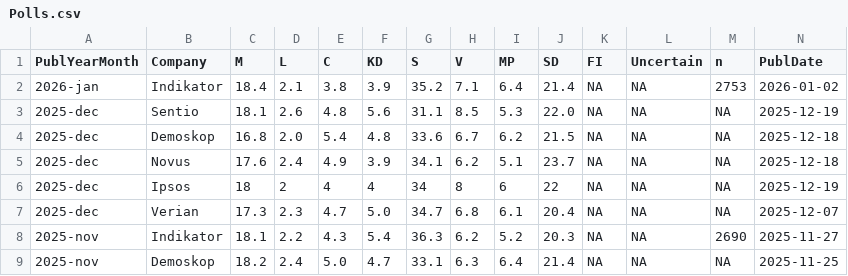
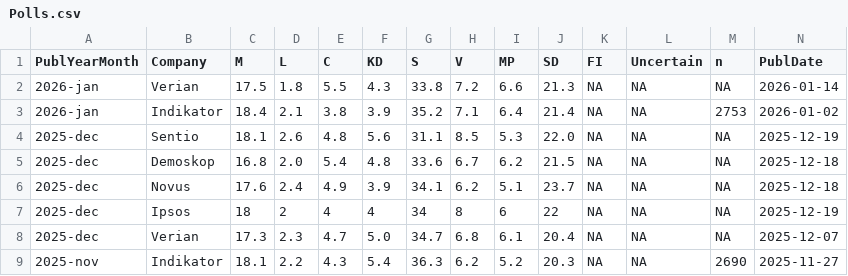
Before and after one commit to hampusborgos/SwedishPolls, a CSV file: Data/Polls.csv, drawn as a sheet; only a part is shown; the shorter side is filled out with more unchanged rows; rows hold the shown columns only; the diff names each change by its address in the sheet, - before the commit and + after, or states it on an @@ line.

Commit message:
Verian januari

```diff
--- a/Data/Polls.csv
+++ b/Data/Polls.csv
+row 2: 2026-jan | Verian | 17.5 | 1.8 | 5.5 | 4.3 | 33.8 | 7.2 | 6.6 | 21.3 | NA | NA | NA | 2026-01-14
```
Also changed, not shown: 1 other file.
